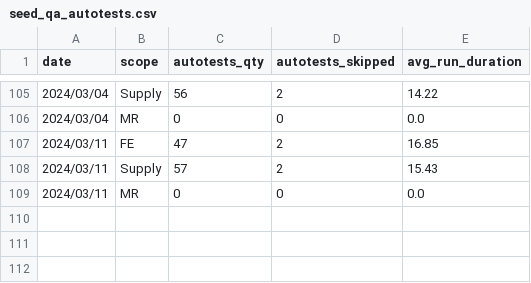
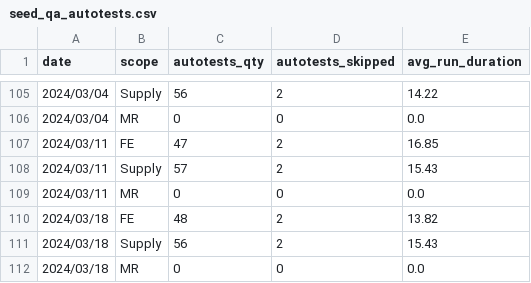
Before and after one commit to 3DHubs/dbt-core-network, a CSV file: seeds/seed_qa_autotests.csv, drawn as a sheet; only a part is shown, gaps mark what is left out; the diff names each change by its address in the sheet, - before the commit and + after, or states it on an @@ line.

```diff
--- a/seeds/seed_qa_autotests.csv
+++ b/seeds/seed_qa_autotests.csv
+row 110: 2024/03/18 | FE | 48 | 2 | 13.82
+row 111: 2024/03/18 | Supply | 56 | 2 | 15.43
+row 112: 2024/03/18 | MR | 0 | 0 | 0.0
```
Also changed, not shown: seeds/seed_qa_bugs_backlog.csv, seeds/seed_qa_failed_runs.csv, 1 other file.
